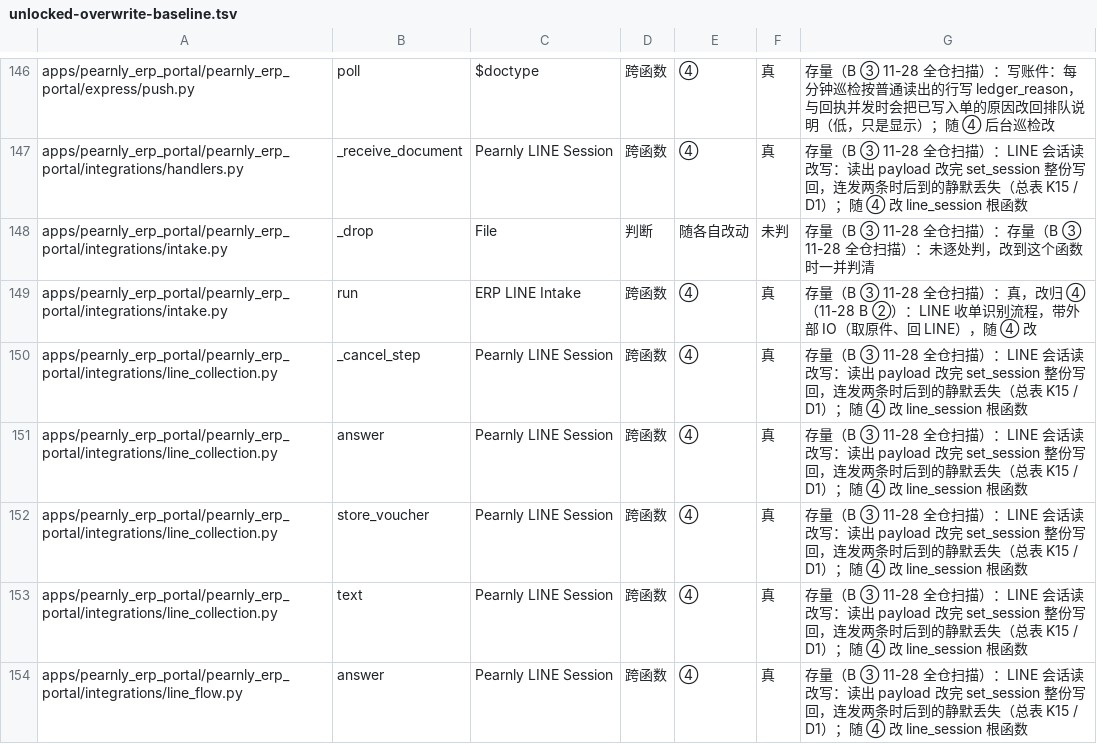
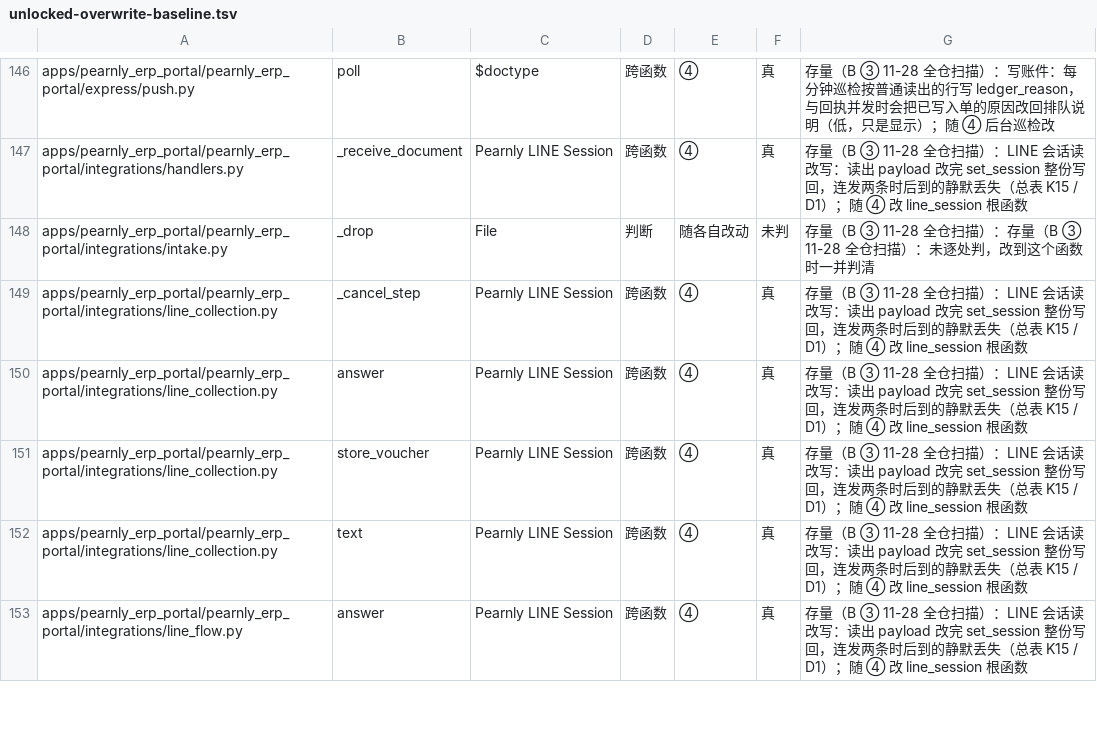
Before and after one commit to skin306152-star/pearnly, a TSV file: scripts/unlocked-overwrite-baseline.tsv, drawn as a sheet; only a part is shown, gaps mark what is left out; the diff names each change by its address in the sheet, - before the commit and + after, or states it on an @@ line.

Commit message:
fix: the LINE intake recognition job keeps the paid result in a checkpoint and retries only the record step (locked reread, still queued) on a conflict, records the fetched original the same way and deletes the uploaded registration when that is exhausted, and reads the queued state under a lock

```diff
--- a/scripts/unlocked-overwrite-baseline.tsv
+++ b/scripts/unlocked-overwrite-baseline.tsv
-row 149: apps/pearnly_erp_portal/pearnly_erp_portal/integrations/intake.py | run | ERP LINE Intake | 跨函数 | ④ | 真 | 存量（B ③ 11-28 全仓扫描）：真，改归 ④（11-28 B ②）：LINE 收单识别流程，带外部 IO（取原件、回 LINE），随 ④ 改
```
Also changed, not shown: 3 other files.
